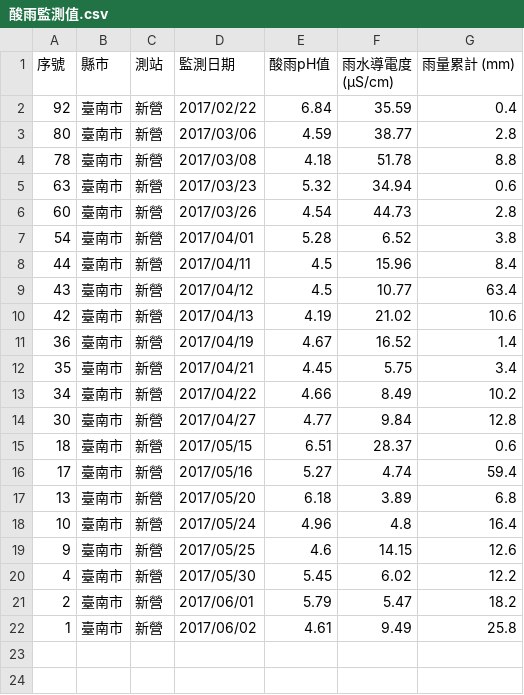
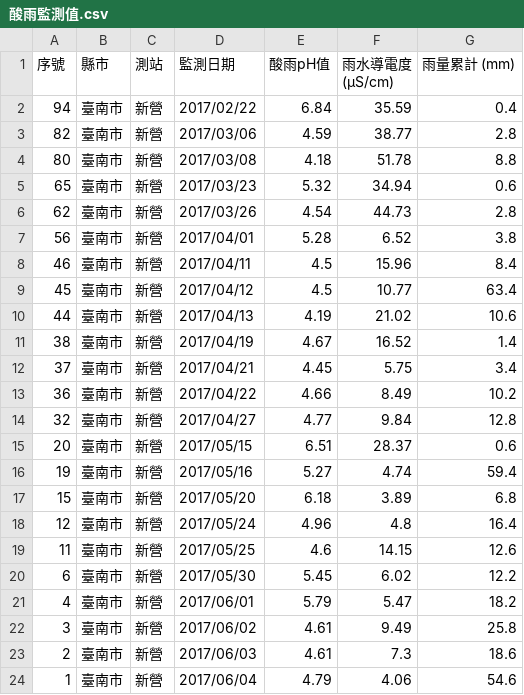
Before and after one commit to TseHang/vp-tainan, a CSV file: src/data/酸雨監測值.csv, drawn as a sheet.

```diff
--- a/src/data/酸雨監測值.csv
+++ b/src/data/酸雨監測值.csv
@@ -1,22 +1,24 @@
 序號,縣市,測站,監測日期,酸雨pH值,雨水導電度 (μS/cm),雨量累計 (mm)
-92,臺南市,新營,2017/02/22,6.84,35.59,0.4
-80,臺南市,新營,2017/03/06,4.59,38.77,2.8
-78,臺南市,新營,2017/03/08,4.18,51.78,8.8
-63,臺南市,新營,2017/03/23,5.32,34.94,0.6
-60,臺南市,新營,2017/03/26,4.54,44.73,2.8
-54,臺南市,新營,2017/04/01,5.28,6.52,3.8
-44,臺南市,新營,2017/04/11,4.5,15.96,8.4
-43,臺南市,新營,2017/04/12,4.5,10.77,63.4
-42,臺南市,新營,2017/04/13,4.19,21.02,10.6
-36,臺南市,新營,2017/04/19,4.67,16.52,1.4
-35,臺南市,新營,2017/04/21,4.45,5.75,3.4
-34,臺南市,新營,2017/04/22,4.66,8.49,10.2
-30,臺南市,新營,2017/04/27,4.77,9.84,12.8
-18,臺南市,新營,2017/05/15,6.51,28.37,0.6
-17,臺南市,新營,2017/05/16,5.27,4.74,59.4
-13,臺南市,新營,2017/05/20,6.18,3.89,6.8
-10,臺南市,新營,2017/05/24,4.96,4.8,16.4
-9,臺南市,新營,2017/05/25,4.6,14.15,12.6
-4,臺南市,新營,2017/05/30,5.45,6.02,12.2
-2,臺南市,新營,2017/06/01,5.79,5.47,18.2
-1,臺南市,新營,2017/06/02,4.61,9.49,25.8
+94,臺南市,新營,2017/02/22,6.84,35.59,0.4
+82,臺南市,新營,2017/03/06,4.59,38.77,2.8
+80,臺南市,新營,2017/03/08,4.18,51.78,8.8
+65,臺南市,新營,2017/03/23,5.32,34.94,0.6
+62,臺南市,新營,2017/03/26,4.54,44.73,2.8
+56,臺南市,新營,2017/04/01,5.28,6.52,3.8
+46,臺南市,新營,2017/04/11,4.5,15.96,8.4
+45,臺南市,新營,2017/04/12,4.5,10.77,63.4
+44,臺南市,新營,2017/04/13,4.19,21.02,10.6
+38,臺南市,新營,2017/04/19,4.67,16.52,1.4
+37,臺南市,新營,2017/04/21,4.45,5.75,3.4
+36,臺南市,新營,2017/04/22,4.66,8.49,10.2
+32,臺南市,新營,2017/04/27,4.77,9.84,12.8
+20,臺南市,新營,2017/05/15,6.51,28.37,0.6
+19,臺南市,新營,2017/05/16,5.27,4.74,59.4
+15,臺南市,新營,2017/05/20,6.18,3.89,6.8
+12,臺南市,新營,2017/05/24,4.96,4.8,16.4
+11,臺南市,新營,2017/05/25,4.6,14.15,12.6
+6,臺南市,新營,2017/05/30,5.45,6.02,12.2
+4,臺南市,新營,2017/06/01,5.79,5.47,18.2
+3,臺南市,新營,2017/06/02,4.61,9.49,25.8
+2,臺南市,新營,2017/06/03,4.61,7.3,18.6
+1,臺南市,新營,2017/06/04,4.79,4.06,54.6
```
Also changed, not shown: 6 other files.
